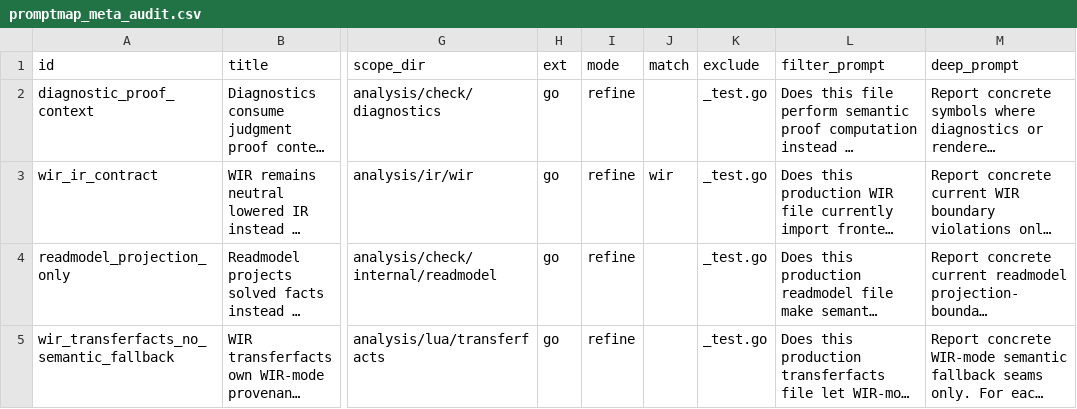
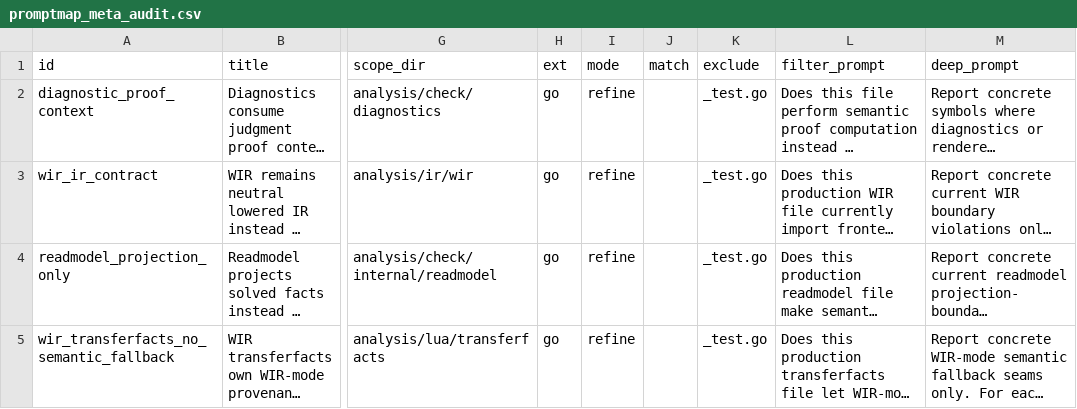
Before and after one commit to wippyai/go-lua, a CSV file: analysis/architecture/promptmap_meta_audit.csv, drawn as a sheet; only a part is shown, gaps mark what is left out; long unchanged cells end in …; the diff covers the shown part only; the diff names each change by its address in the sheet, - before the commit and + after, or states it on an @@ line.

Commit message:
Fail promptmap meta audit rows that match zero files
The embedded runner only checked promptmap's subprocess exit status, so
a row whose selector matches nothing (wir_ir_contract's match=wir
selected 0 files under analysis/ir/wir after the source rename) exited
green while auditing nothing. The runner now counts candidate files
per row with the same rules promptmap's own collector applies and
fails the row when the count is zero, unless the id is listed in
EMPTY_OK_IDS. Fixes wir_ir_contract's selector (drops the stale match)
and adds placementplan_projection_only and service_composition_only
rows covering analysis/check/placementplan and analysis/check/service.

```diff
--- a/analysis/architecture/promptmap_meta_audit.csv
+++ b/analysis/architecture/promptmap_meta_audit.csv
-J3 (match): wir
+J3 (match): (empty)
```
Also changed, not shown: 2 added rows elsewhere in this file, 1 other file.
